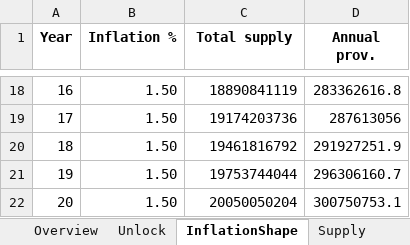
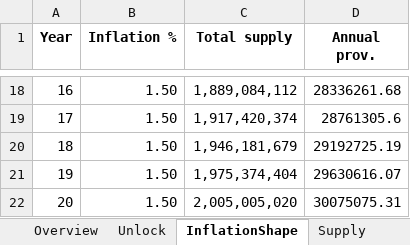
Before and after one commit to sbneo2022/B-Distribution-Analysis, an Excel workbook: excels/Token_Distribution.xlsx, sheet InflationShape, drawn as a sheet; only a part is shown, gaps mark what is left out; values as stored, in another font and other column widths than the file's, no borders; charts and pictures not drawn; the diff covers the shown part only; the diff names each change by its address in the sheet, - before the commit and + after, or states it on an @@ line.

```diff
--- a/excels/Token_Distribution.xlsx (sheet InflationShape)
+++ b/excels/Token_Distribution.xlsx (sheet InflationShape)
-C18 (Total supply): 18890841119
+C18 (Total supply): 1,889,084,112
-D18 (Annual prov.): 283362616.8
+D18 (Annual prov.): 28336261.68
-C19 (Total supply): 19174203736
+C19 (Total supply): 1,917,420,374
-D19 (Annual prov.): 287613056
+D19 (Annual prov.): 28761305.6
-C20 (Total supply): 19461816792
+C20 (Total supply): 1,946,181,679
-D20 (Annual prov.): 291927251.9
+D20 (Annual prov.): 29192725.19
-C21 (Total supply): 19753744044
+C21 (Total supply): 1,975,374,404
-D21 (Annual prov.): 296306160.7
+D21 (Annual prov.): 29630616.07
-C22 (Total supply): 20050050204
+C22 (Total supply): 2,005,005,020
-D22 (Annual prov.): 300750753.1
+D22 (Annual prov.): 30075075.31
```
Also changed, not shown: 32 edited cells elsewhere in this sheet, sheet Relative-Yield, sheet Unlock, sheet Supply, sheet Issuance, sheet Overview, sheet Absolute-Yield, 1 other file.
